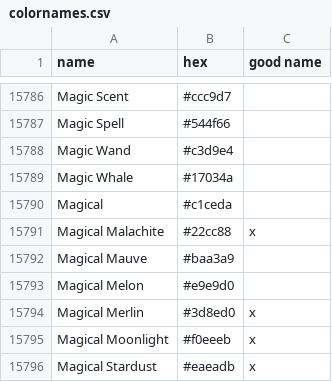
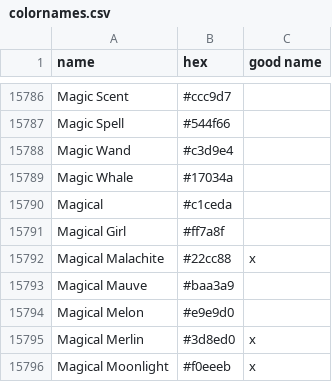
Before and after one commit to meodai/color-names, a CSV file: src/colornames.csv, drawn as a sheet; only a part is shown, gaps mark what is left out; the shorter side is filled out with more unchanged rows.

Commit message:
feat(colors): add magical girl – lively pink
Co-authored-by: pinktree251 <pinktree251@gmail.com>

```diff
--- a/src/colornames.csv
+++ b/src/colornames.csv
@@ -15790,2 +15790,3 @@ Magic Whale,#17034a,
 Magical,#c1ceda,
+Magical Girl,#ff7a8f,
 Magical Malachite,#22cc88,x
```
